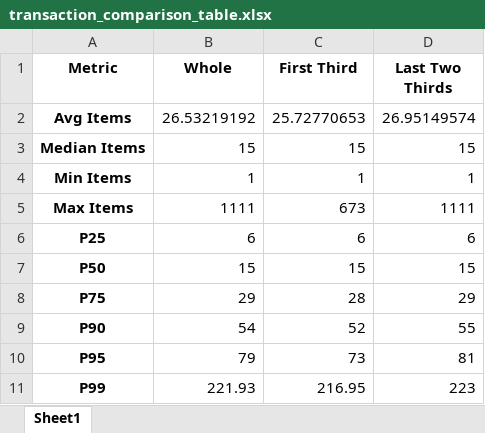
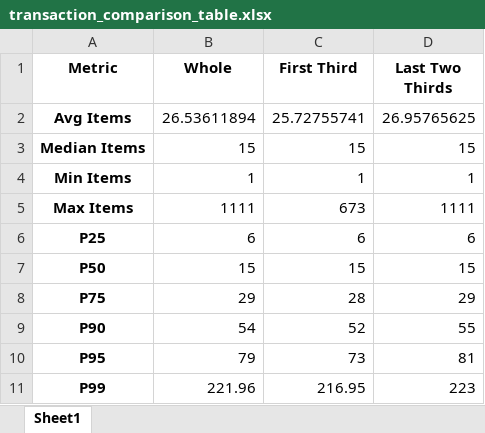
Before and after one commit to Mohammed87FS/Apriori_VS_Word2Vec, an Excel workbook: Dataset/Analysis_plots/transaction_comparison_table.xlsx, sheet Sheet1, drawn as a sheet; values as stored, in another font and other column widths than the file's, no borders; the diff names each change by its address in the sheet, - before the commit and + after, or states it on an @@ line.

```diff
--- a/Dataset/Analysis_plots/transaction_comparison_table.xlsx (sheet Sheet1)
+++ b/Dataset/Analysis_plots/transaction_comparison_table.xlsx (sheet Sheet1)
-B2 (Whole): 26.53219192
+B2 (Whole): 26.53611894
-C2 (First Third): 25.72770653
+C2 (First Third): 25.72755741
-D2 (Last Two Thirds): 26.95149574
+D2 (Last Two Thirds): 26.95765625
-B11 (Whole): 221.93
+B11 (Whole): 221.96
```
Also changed, not shown: Dataset/distinct_products_with_categories.xlsx, Dataset/validated_distinct_products_with_categories.xlsx, 10 other files.
